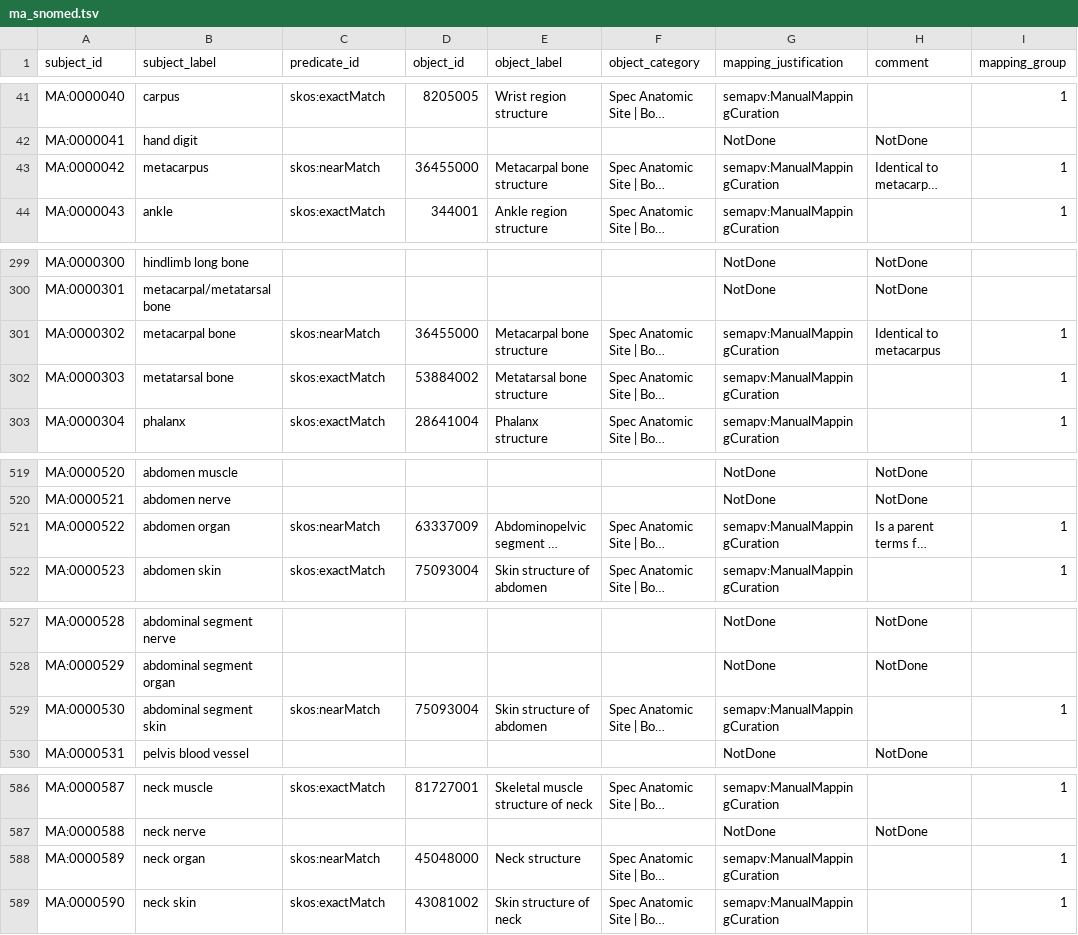
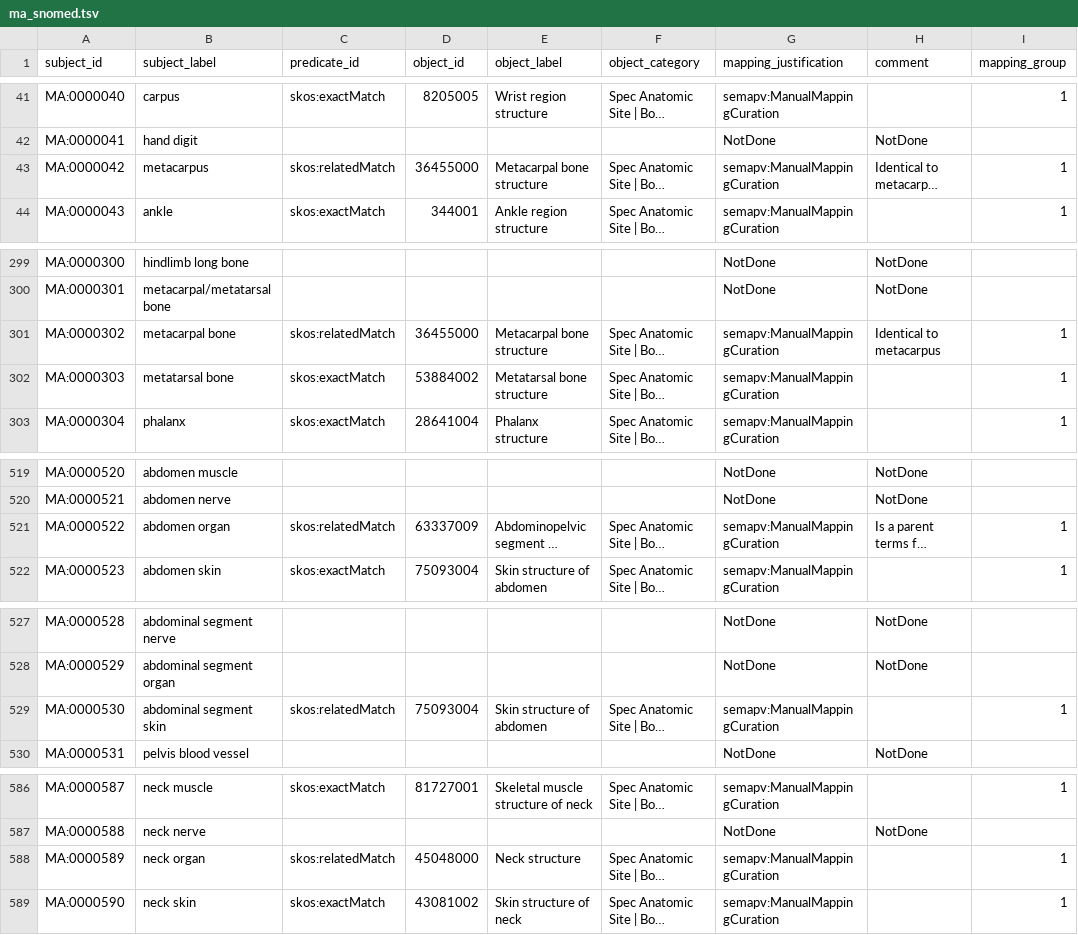
Before and after one commit to mi-erasmusmc/send-snomed-mappings, a TSV file: mouse_anatomy/ma_snomed.tsv, drawn as a sheet; only a part is shown, gaps mark what is left out; long unchanged cells end in …; the diff covers the shown part only; the diff names each change by its address in the sheet, - before the commit and + after, or states it on an @@ line.

Commit message:
fix skos pred name

```diff
--- a/mouse_anatomy/ma_snomed.tsv
+++ b/mouse_anatomy/ma_snomed.tsv
-C43 (predicate_id): skos:nearMatch
+C43 (predicate_id): skos:relatedMatch
-C301 (predicate_id): skos:nearMatch
+C301 (predicate_id): skos:relatedMatch
-C521 (predicate_id): skos:nearMatch
+C521 (predicate_id): skos:relatedMatch
-C529 (predicate_id): skos:nearMatch
+C529 (predicate_id): skos:relatedMatch
-C588 (predicate_id): skos:nearMatch
+C588 (predicate_id): skos:relatedMatch
```
Also changed, not shown: 1 edited cell elsewhere in this file.
